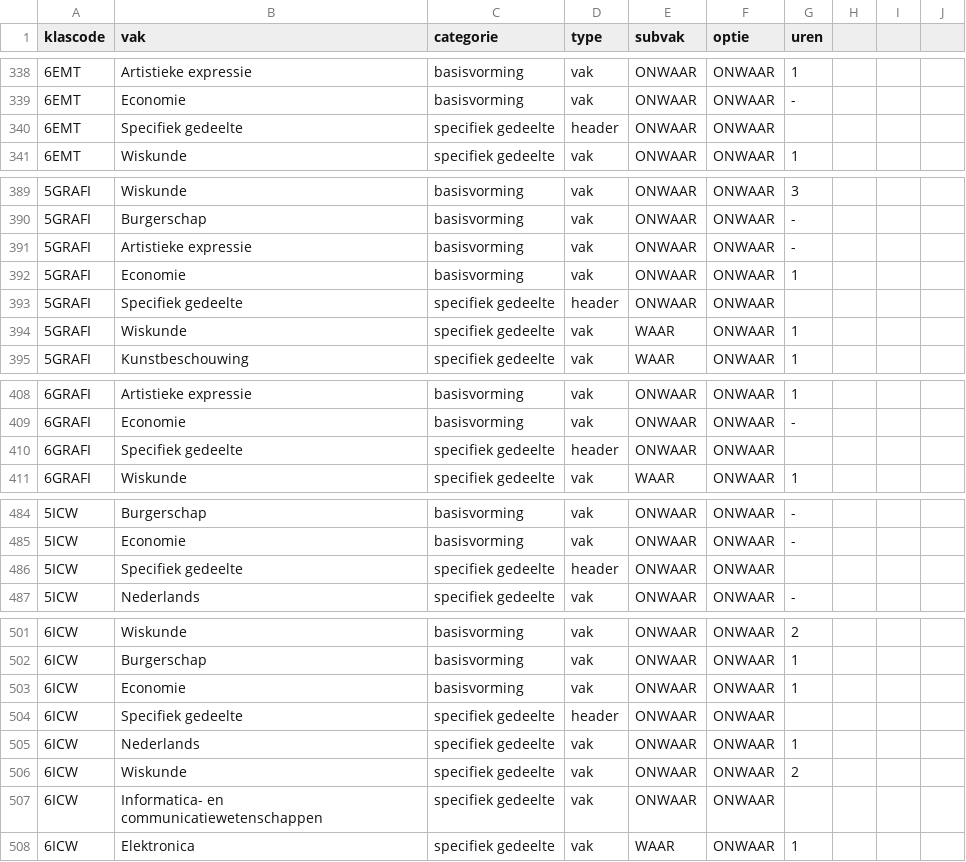
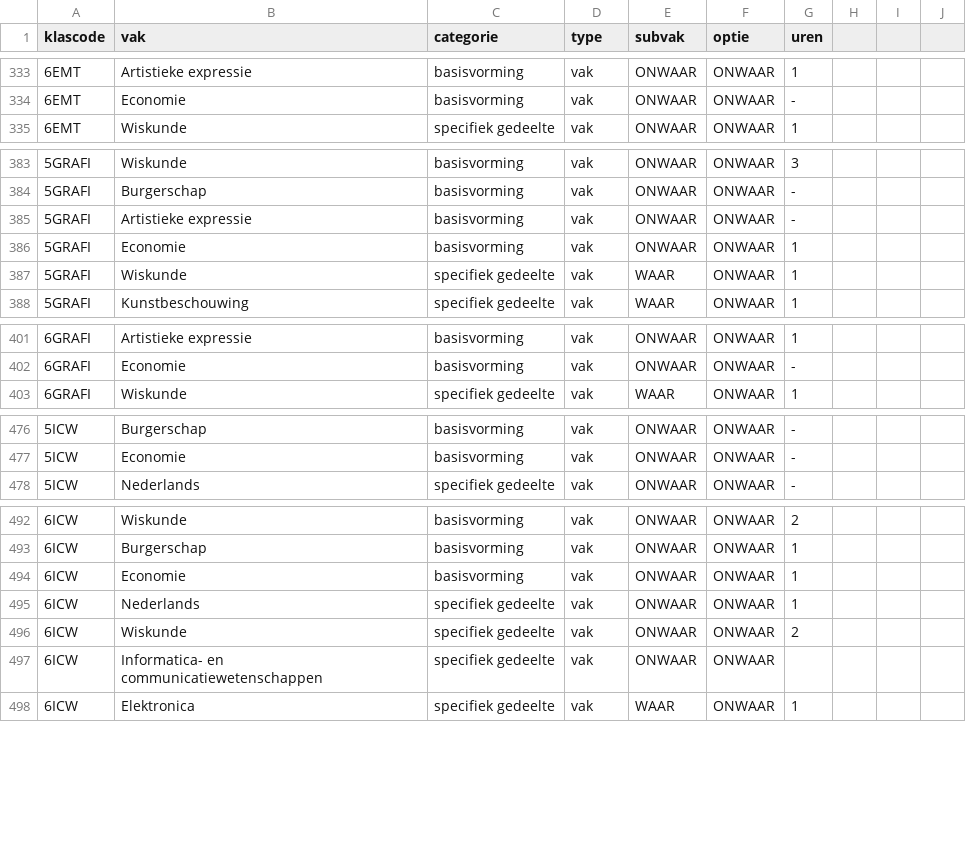
Before and after one commit to GOcampusRedingenhof/aanbod, a CSV file: data/lessentabel.csv, drawn as a sheet; only a part is shown, gaps mark what is left out; the diff covers the shown part only; the diff names each change by its address in the sheet, - before the commit and + after, or states it on an @@ line.

```diff
--- a/data/lessentabel.csv
+++ b/data/lessentabel.csv
-row 340: 6EMT | Specifiek gedeelte | specifiek gedeelte | header | ONWAAR | ONWAAR
-row 393: 5GRAFI | Specifiek gedeelte | specifiek gedeelte | header | ONWAAR | ONWAAR
-row 410: 6GRAFI | Specifiek gedeelte | specifiek gedeelte | header | ONWAAR | ONWAAR
-row 486: 5ICW | Specifiek gedeelte | specifiek gedeelte | header | ONWAAR | ONWAAR
-row 504: 6ICW | Specifiek gedeelte | specifiek gedeelte | header | ONWAAR | ONWAAR
```
Also changed, not shown: 9 removed rows and 1 edited cell elsewhere in this file.
